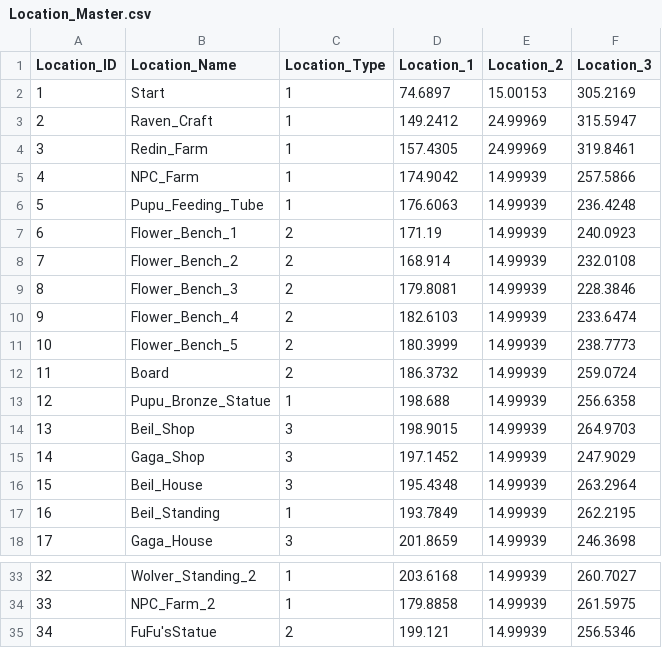
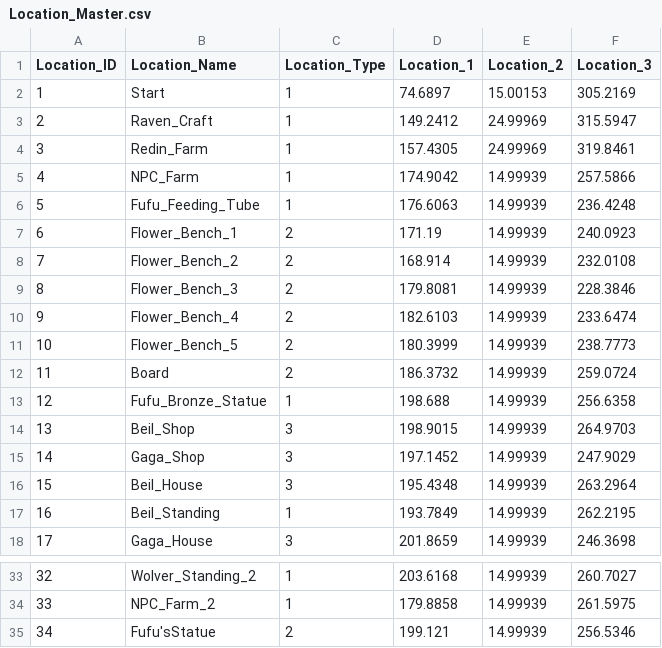
Before and after one commit to SuperElectronBrain/ThunderJack_ProjectMIS, a CSV file: Assets/Resources/DataSheet/Location_Master.csv, drawn as a sheet; only a part is shown, gaps mark what is left out.

```diff
--- a/Assets/Resources/DataSheet/Location_Master.csv
+++ b/Assets/Resources/DataSheet/Location_Master.csv
@@ -5,3 +5,3 @@
 4,NPC_Farm,1,174.9042,14.99939,257.5866
-5,Pupu_Feeding_Tube,1,176.6063,14.99939,236.4248
+5,Fufu_Feeding_Tube,1,176.6063,14.99939,236.4248
 6,Flower_Bench_1,2,171.19,14.99939,240.0923
@@ -12,3 +12,3 @@
 11,Board,2,186.3732,14.99939,259.0724
-12,Pupu_Bronze_Statue,1,198.688,14.99939,256.6358
+12,Fufu_Bronze_Statue,1,198.688,14.99939,256.6358
 13,Beil_Shop,3,198.9015,14.99939,264.9703
@@ -34,2 +34,2 @@
 33,NPC_Farm_2,1,179.8858,14.99939,261.5975
-34,FuFu'sStatue,2,199.121,14.99939,256.5346
+34,Fufu'sStatue,2,199.121,14.99939,256.5346
```
Also changed, not shown: 14 other files.
